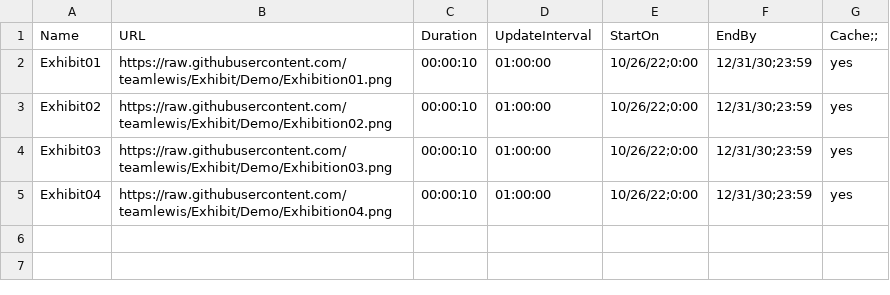
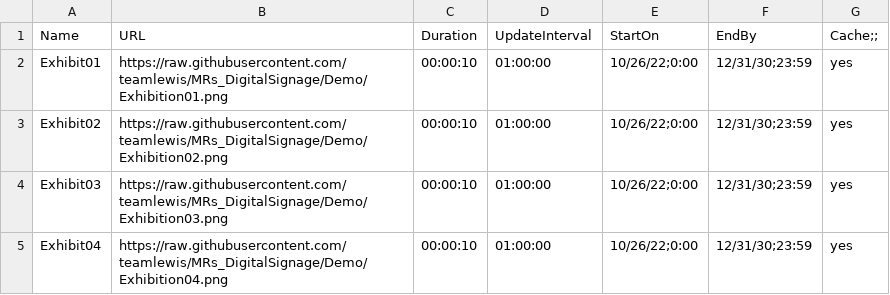
Before and after one commit to teamlewis/Exhibit, a CSV file: Demo/Playlist.csv, drawn as a sheet.

Commit message:
Update Playlist.csv
Changing names and paths for troubleshooting.

```diff
--- a/Demo/Playlist.csv
+++ b/Demo/Playlist.csv
@@ -1,5 +1,5 @@
 Name;URL;Duration;UpdateInterval;StartOn;EndBy;"Cache;;"
-Exhibit01;https://raw.githubusercontent.com/teamlewis/Exhibit/Demo/Exhibition01.png;00:00:10;01:00:00;"10/26/22;0:00";"12/31/30;23:59";yes
-Exhibit02;https://raw.githubusercontent.com/teamlewis/Exhibit/Demo/Exhibition02.png;00:00:10;01:00:00;"10/26/22;0:00";"12/31/30;23:59";yes
-Exhibit03;https://raw.githubusercontent.com/teamlewis/Exhibit/Demo/Exhibition03.png;00:00:10;01:00:00;"10/26/22;0:00";"12/31/30;23:59";yes
-Exhibit04;https://raw.githubusercontent.com/teamlewis/Exhibit/Demo/Exhibition04.png;00:00:10;01:00:00;"10/26/22;0:00";"12/31/30;23:59";yes
+Exhibit01;https://raw.githubusercontent.com/teamlewis/MRs_DigitalSignage/Demo/Exhibition01.png;00:00:10;01:00:00;"10/26/22;0:00";"12/31/30;23:59";yes
+Exhibit02;https://raw.githubusercontent.com/teamlewis/MRs_DigitalSignage/Demo/Exhibition02.png;00:00:10;01:00:00;"10/26/22;0:00";"12/31/30;23:59";yes
+Exhibit03;https://raw.githubusercontent.com/teamlewis/MRs_DigitalSignage/Demo/Exhibition03.png;00:00:10;01:00:00;"10/26/22;0:00";"12/31/30;23:59";yes
+Exhibit04;https://raw.githubusercontent.com/teamlewis/MRs_DigitalSignage/Demo/Exhibition04.png;00:00:10;01:00:00;"10/26/22;0:00";"12/31/30;23:59";yes
```
